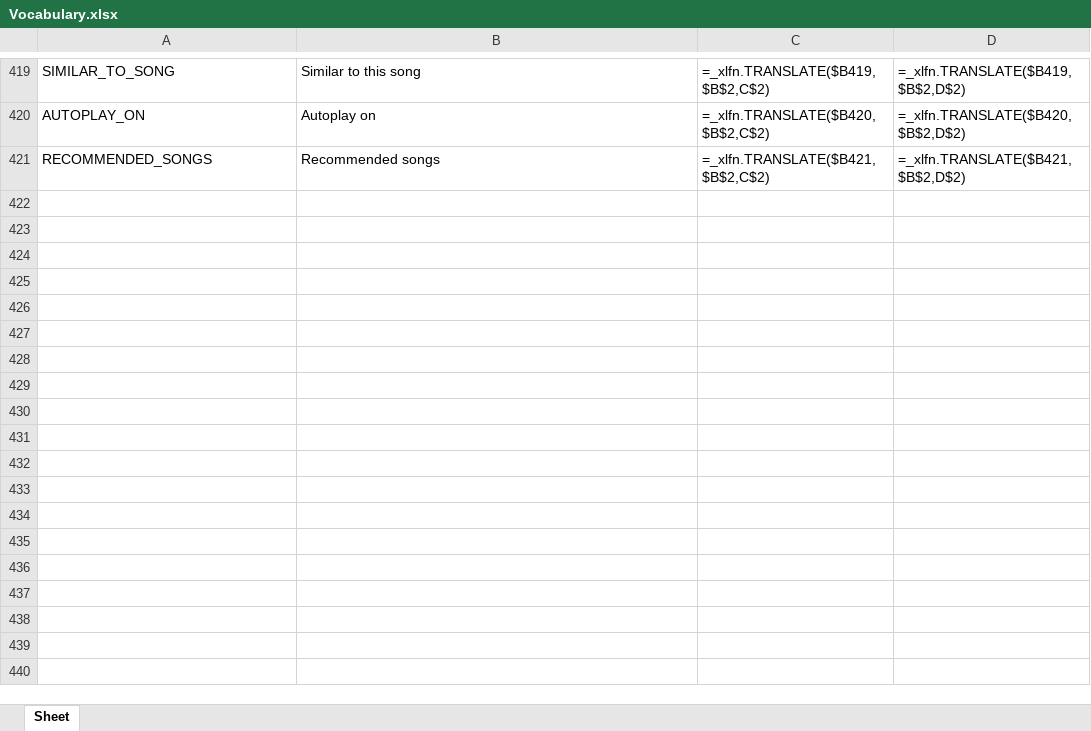
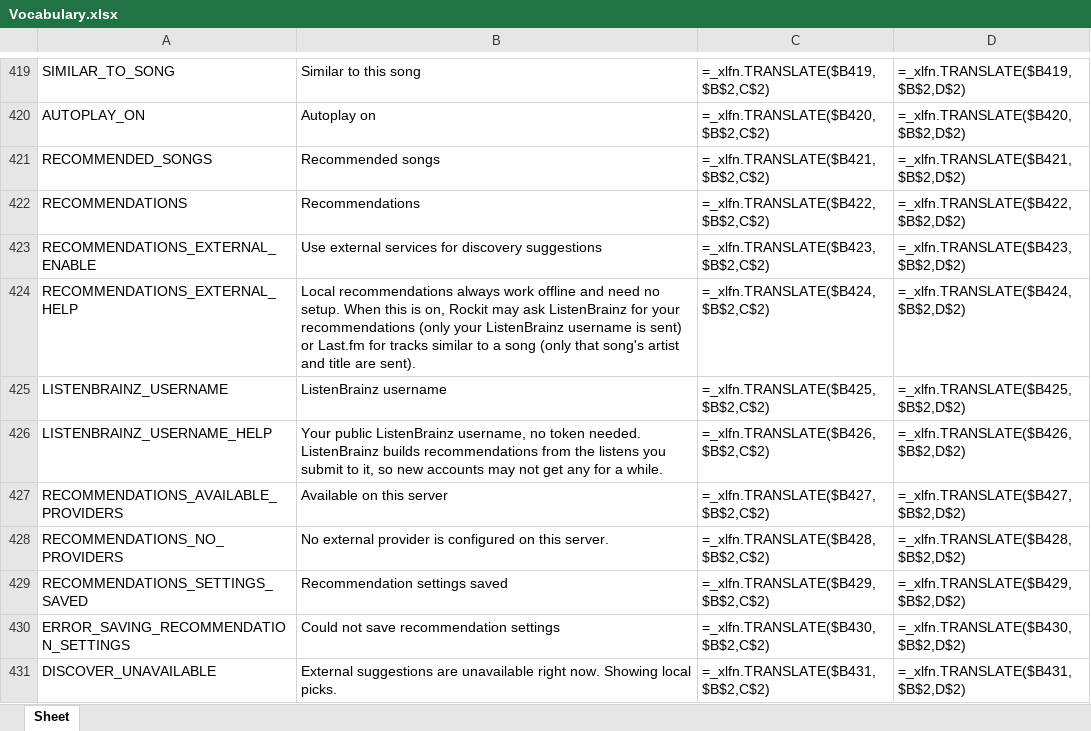
Before and after one commit to Icass1/rockit, an Excel workbook: Vocabulary.xlsx, sheet Sheet, drawn as a sheet; only a part is shown, gaps mark what is left out; values as stored, in another font and other column widths than the file's, no borders; formulas without a stored value are shown as written; table styles not drawn; the diff names each change by its address in the sheet, - before the commit and + after, or states it on an @@ line.

```diff
--- a/Vocabulary.xlsx (sheet Sheet)
+++ b/Vocabulary.xlsx (sheet Sheet)
+row 422: RECOMMENDATIONS | Recommendations | =_xlfn.TRANSLATE($B422,$B$2,C$2) | =_xlfn.TRANSLATE($B422,$B$2,D$2)
+row 423: RECOMMENDATIONS_EXTERNAL_ENABLE | Use external services for discovery suggestions | =_xlfn.TRANSLATE($B423,$B$2,C$2) | =_xlfn.TRANSLATE($B423,$B$2,D$2)
+row 424: RECOMMENDATIONS_EXTERNAL_HELP | Local recommendations always work offline and need no setup. When this is on, Rockit may ask ListenBrainz for your recommendations (only your ListenBrainz username is sent) or Last.fm for tracks similar to a song (only that song's artist and title are sent). | =_xlfn.TRANSLATE($B424,$B$2,C$2) | =_xlfn.TRANSLATE($B424,$B$2,D$2)
+row 425: LISTENBRAINZ_USERNAME | ListenBrainz username | =_xlfn.TRANSLATE($B425,$B$2,C$2) | =_xlfn.TRANSLATE($B425,$B$2,D$2)
+row 426: LISTENBRAINZ_USERNAME_HELP | Your public ListenBrainz username, no token needed. ListenBrainz builds recommendations from the listens you submit to it, so new accounts may not get any for a while. | =_xlfn.TRANSLATE($B426,$B$2,C$2) | =_xlfn.TRANSLATE($B426,$B$2,D$2)
+row 427: RECOMMENDATIONS_AVAILABLE_PROVIDERS | Available on this server | =_xlfn.TRANSLATE($B427,$B$2,C$2) | =_xlfn.TRANSLATE($B427,$B$2,D$2)
+row 428: RECOMMENDATIONS_NO_PROVIDERS | No external provider is configured on this server. | =_xlfn.TRANSLATE($B428,$B$2,C$2) | =_xlfn.TRANSLATE($B428,$B$2,D$2)
+row 429: RECOMMENDATIONS_SETTINGS_SAVED | Recommendation settings saved | =_xlfn.TRANSLATE($B429,$B$2,C$2) | =_xlfn.TRANSLATE($B429,$B$2,D$2)
+row 430: ERROR_SAVING_RECOMMENDATION_SETTINGS | Could not save recommendation settings | =_xlfn.TRANSLATE($B430,$B$2,C$2) | =_xlfn.TRANSLATE($B430,$B$2,D$2)
+row 431: DISCOVER_UNAVAILABLE | External suggestions are unavailable right now. Showing local picks. | =_xlfn.TRANSLATE($B431,$B$2,C$2) | =_xlfn.TRANSLATE($B431,$B$2,D$2)
```
Also changed, not shown: 16 other files.
